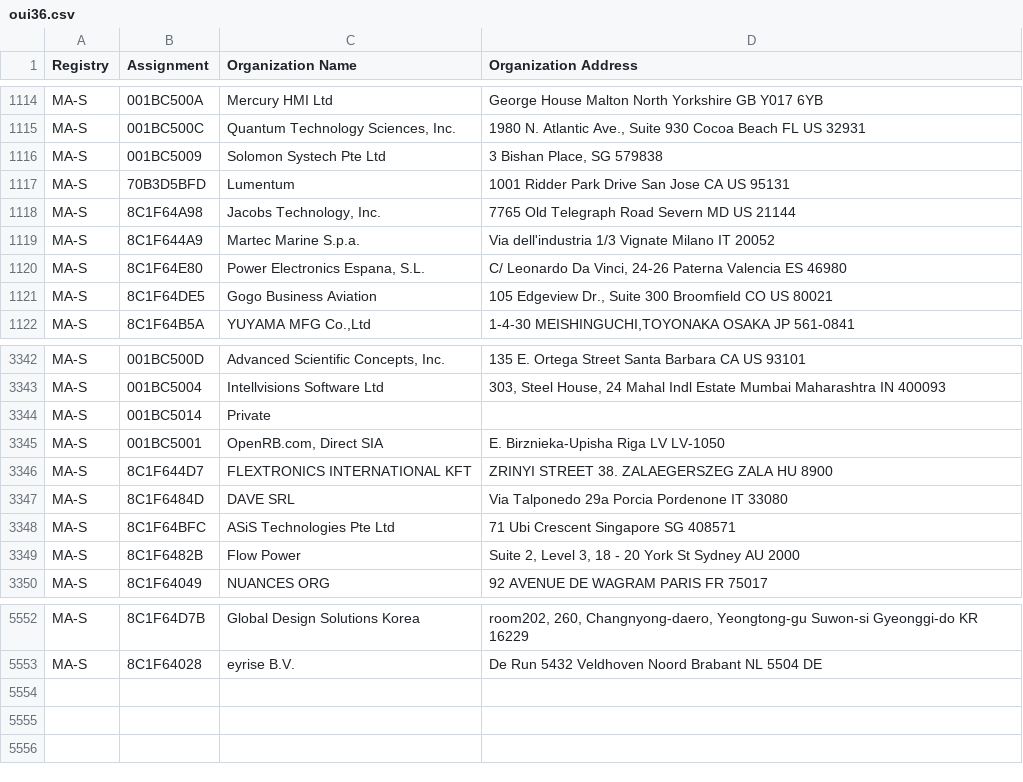
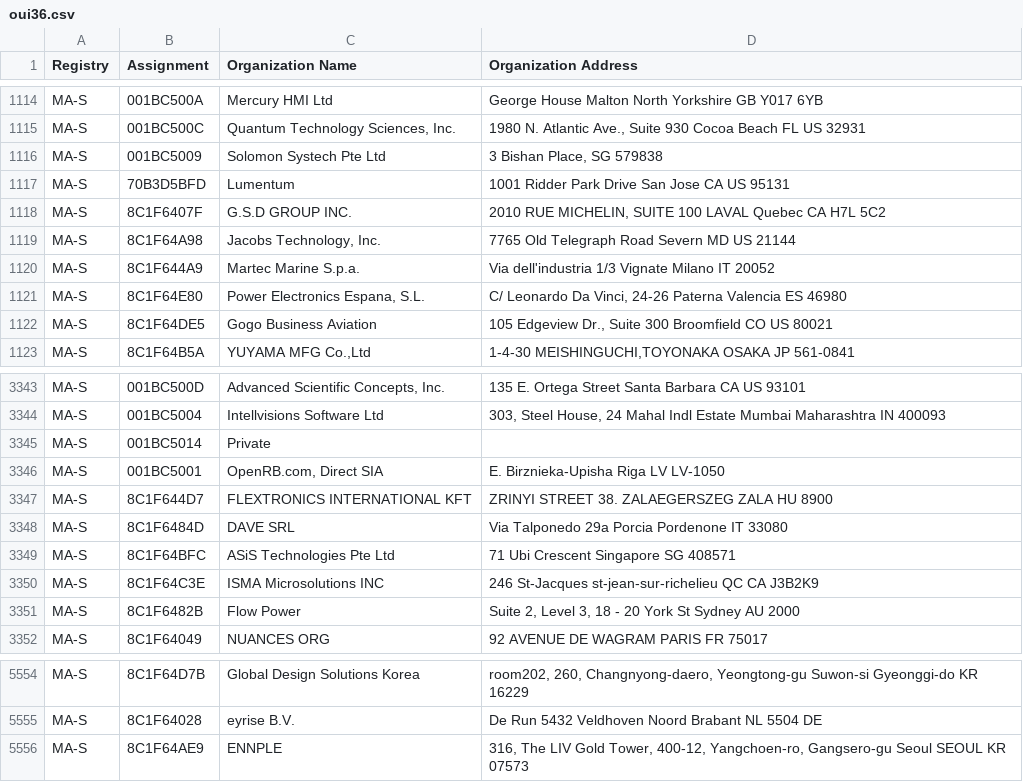
Before and after one commit to bedestall5/mac-tracker, a CSV file: data/ieee/oui36.csv, drawn as a sheet; only a part is shown, gaps mark what is left out; the diff names each change by its address in the sheet, - before the commit and + after, or states it on an @@ line.

```diff
--- a/data/ieee/oui36.csv
+++ b/data/ieee/oui36.csv
+row 1118: MA-S | 8C1F6407F | G.S.D GROUP INC. | 2010 RUE MICHELIN, SUITE 100 LAVAL Quebec CA H7L 5C2
+row 3350: MA-S | 8C1F64C3E | ISMA Microsolutions INC | 246 St-Jacques st-jean-sur-richelieu QC CA J3B2K9
+row 5556: MA-S | 8C1F64AE9 | ENNPLE | 316, The LIV Gold Tower, 400-12, Yangchoen-ro, Gangsero-gu Seoul SEOUL KR 07573
```
Also changed, not shown: data/ieee/mam.csv, 12 other files.
